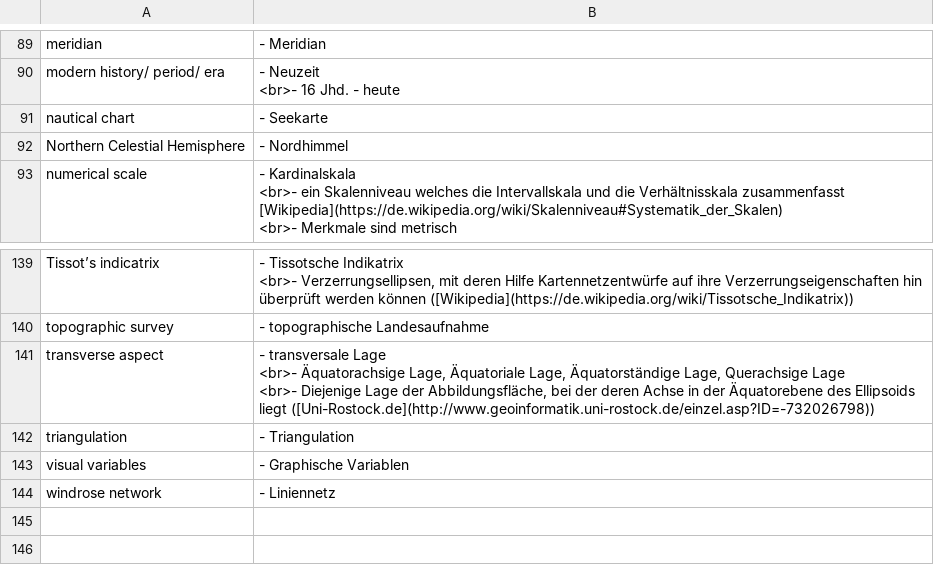
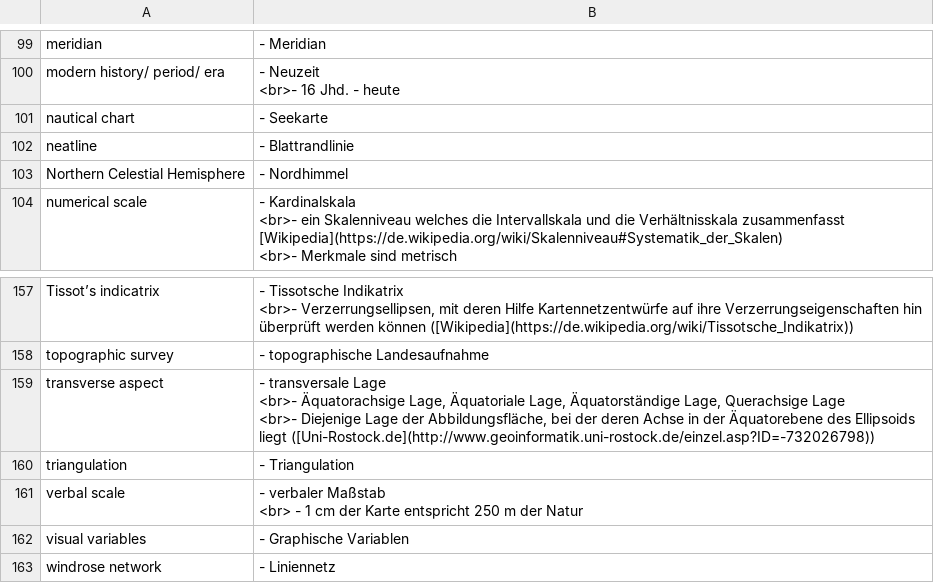
Before and after one commit to Kollektive-Geographie-Heidelberg/Kollektive-Geographie-Heidelberg, a CSV file: kartographie/00-definitionen.md-anki.csv, drawn as a sheet; only a part is shown, gaps mark what is left out; the diff covers the shown part only.

```diff
--- a/kartographie/00-definitionen.md-anki.csv
+++ b/kartographie/00-definitionen.md-anki.csv
@@ -309,2 +339,5 @@
 "
+"neatline
+","- Blattrandlinie
+"
 "Northern Celestial Hemisphere
@@ -488,2 +543,6 @@
 "
+"verbal scale
+","- verbaler Maßstab
+<br>  - 1 cm der Karte entspricht 250 m der Natur
+"
 "visual variables
```
Also changed, not shown: 17 added rows elsewhere in this file, 14 other files.
